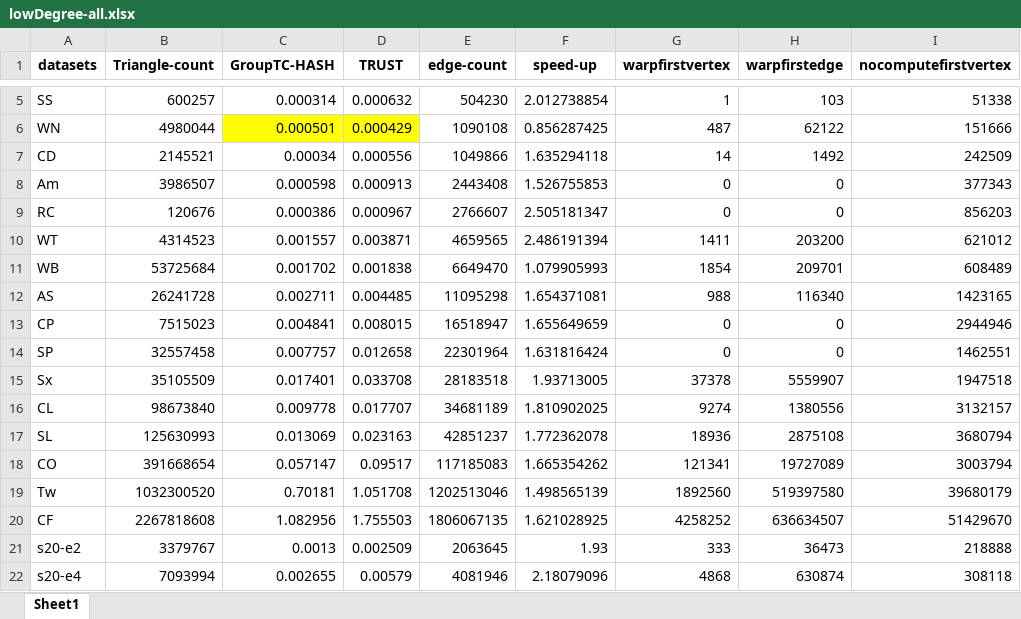
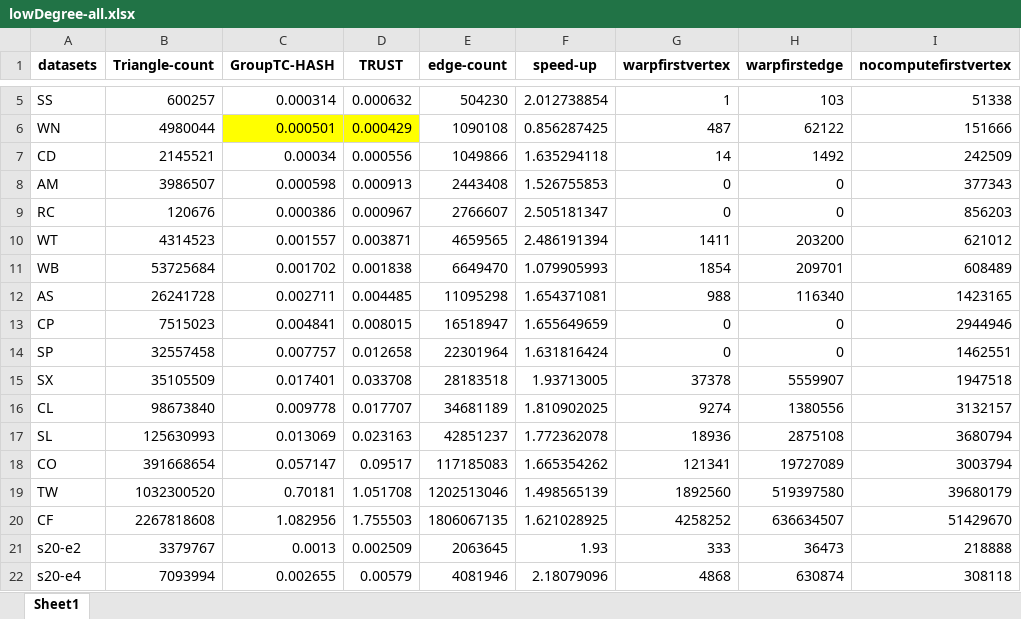
Before and after one commit to Nanqipro/TC_Log_result_processing, an Excel workbook: draw_graph/TrustVSGroupTC/lowDegree-all.xlsx, sheet Sheet1, drawn as a sheet; only a part is shown, gaps mark what is left out; values as stored, in another font and other column widths than the file's, no borders; the diff names each change by its address in the sheet, - before the commit and + after, or states it on an @@ line.

```diff
--- a/draw_graph/TrustVSGroupTC/lowDegree-all.xlsx (sheet Sheet1)
+++ b/draw_graph/TrustVSGroupTC/lowDegree-all.xlsx (sheet Sheet1)
-A8 (datasets): Am
+A8 (datasets): AM
-A15 (datasets): Sx
+A15 (datasets): SX
-A19 (datasets): Tw
+A19 (datasets): TW
```
Also changed, not shown: draw_graph/TRUST/highDegreeVSlowDegree.xlsx, draw_graph/all_log/profiler_result.xlsx, 19 other files.
